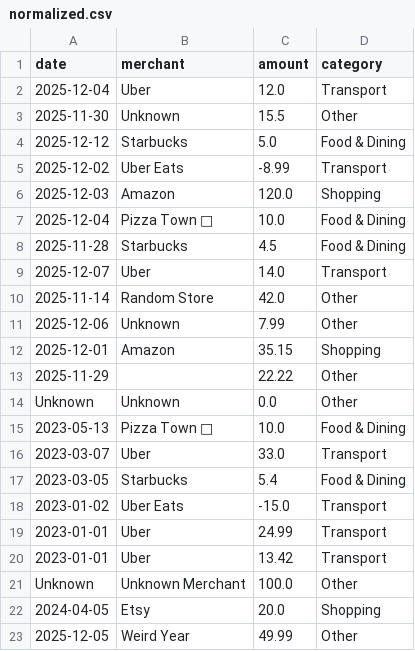
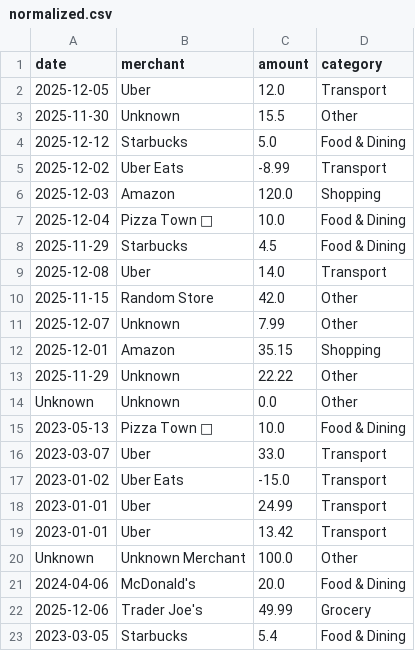
Before and after one commit to ishajagadish/smart-financial-parser, a CSV file: data/normalized.csv, drawn as a sheet.

```diff
--- a/data/normalized.csv
+++ b/data/normalized.csv
@@ -1,3 +1,3 @@
 date,merchant,amount,category
-2025-12-04,Uber,12.0,Transport
+2025-12-05,Uber,12.0,Transport
 2025-11-30,Unknown,15.5,Other
@@ -7,8 +7,8 @@ date,merchant,amount,category
 2025-12-04,Pizza Town 🍕,10.0,Food & Dining
-2025-11-28,Starbucks,4.5,Food & Dining
-2025-12-07,Uber,14.0,Transport
-2025-11-14,Random Store,42.0,Other
-2025-12-06,Unknown,7.99,Other
+2025-11-29,Starbucks,4.5,Food & Dining
+2025-12-08,Uber,14.0,Transport
+2025-11-15,Random Store,42.0,Other
+2025-12-07,Unknown,7.99,Other
 2025-12-01,Amazon,35.15,Shopping
-2025-11-29,,22.22,Other
+2025-11-29,Unknown,22.22,Other
 Unknown,Unknown,0.0,Other
@@ -16,3 +16,2 @@ Unknown,Unknown,0.0,Other
 2023-03-07,Uber,33.0,Transport
-2023-03-05,Starbucks,5.4,Food & Dining
 2023-01-02,Uber Eats,-15.0,Transport
@@ -21,3 +20,4 @@ Unknown,Unknown,0.0,Other
 Unknown,Unknown Merchant,100.0,Other
-2024-04-05,Etsy,20.0,Shopping
-2025-12-05,Weird Year,49.99,Other
+2024-04-06,McDonald's,20.0,Food & Dining
+2025-12-06,Trader Joe's,49.99,Grocery
+2023-03-05,Starbucks,5.4,Food & Dining
```
Also changed, not shown: data/sample_raw.csv, 1 other file.
